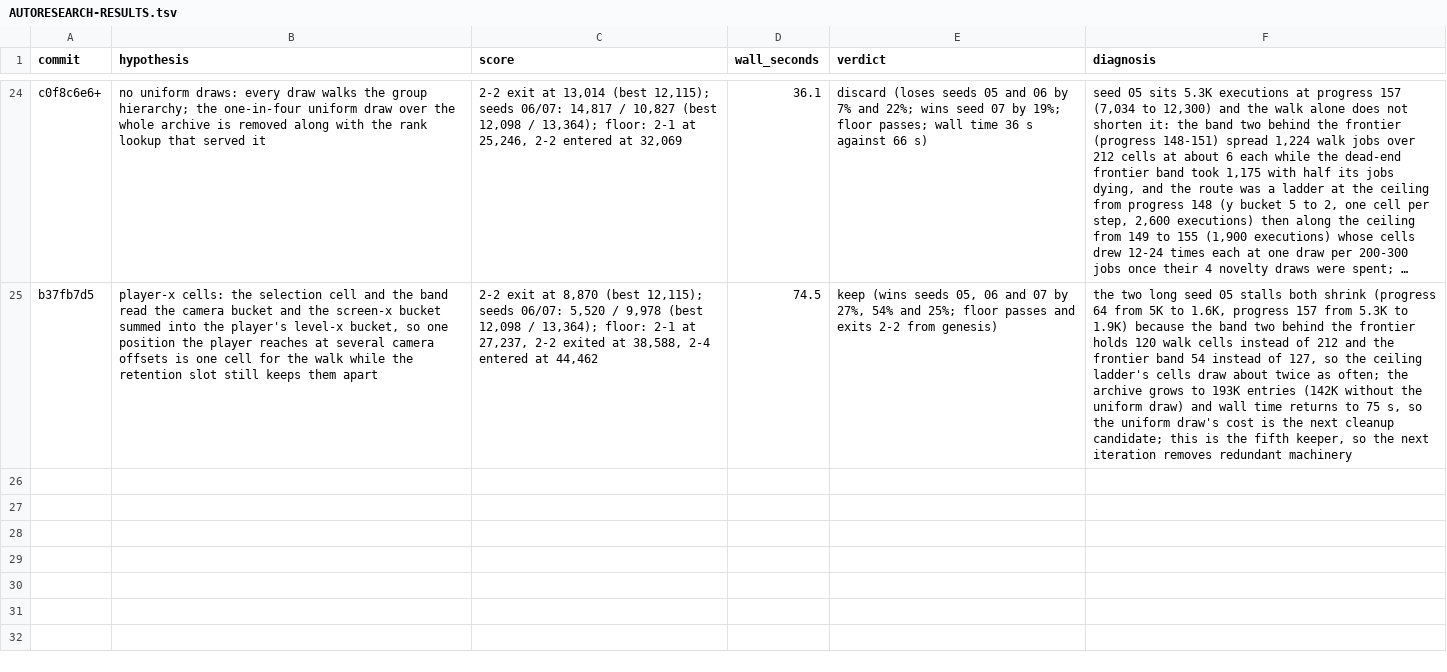
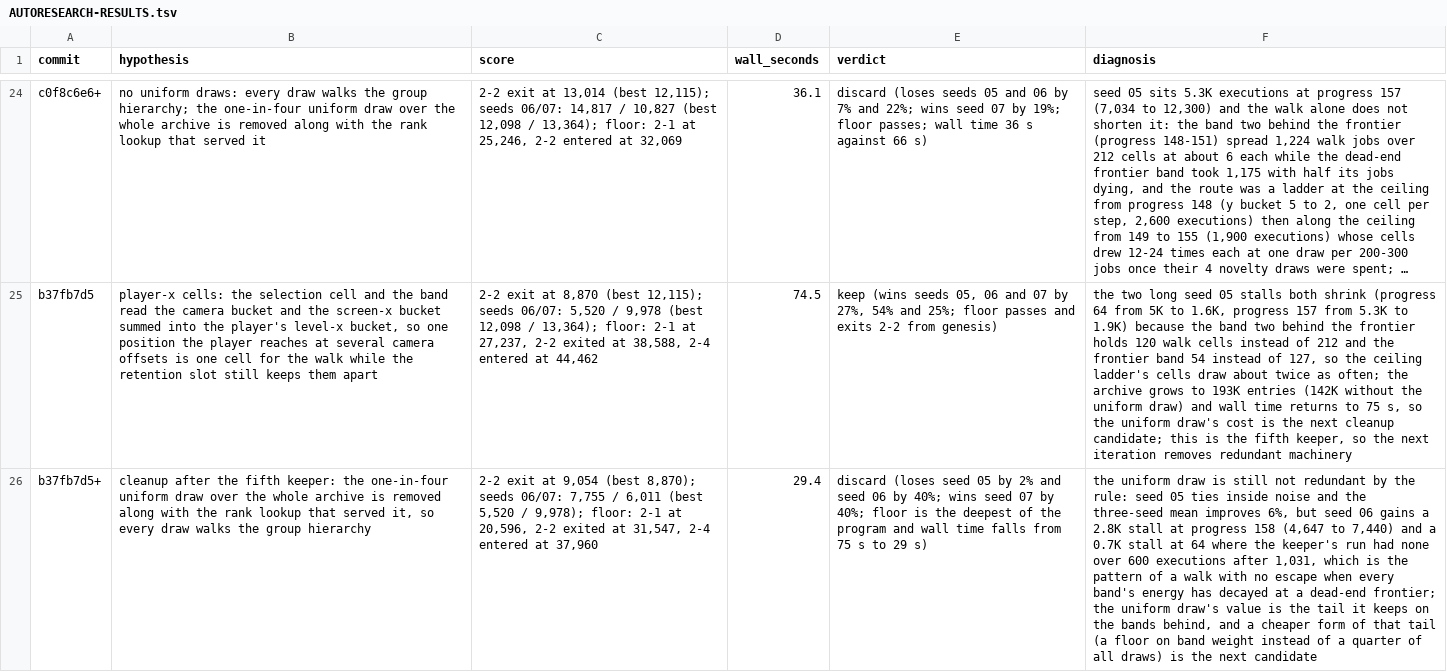
Before and after one commit to pH14/harmony, a TSV file: dissonance/AUTORESEARCH-RESULTS.tsv, drawn as a sheet; only a part is shown, gaps mark what is left out; long unchanged cells end in …; the diff names each change by its address in the sheet, - before the commit and + after, or states it on an @@ line.

Commit message:
Record the cleanup result

```diff
--- a/dissonance/AUTORESEARCH-RESULTS.tsv
+++ b/dissonance/AUTORESEARCH-RESULTS.tsv
+row 26: b37fb7d5+ | cleanup after the fifth keeper: the one-in-four uniform draw over the whole archive is removed along with the rank lookup that served it, so every draw walks the group hierarchy | 2-2 exit at 9,054 (best 8,870); seeds 06/07: 7,755 / 6,011 (best 5,520 / 9,978); floor: 2-1 at 20,596, 2-2 exited at 31,547, 2-4 entered at 37,960 | 29.4 | discard (loses seed 05 by 2% and seed 06 by 40%; wins seed 07 by 40%; floor is the deepest of the program and wall time falls from 75 s to 29 s) | the uniform draw is still not redundant by the rule: seed 05 ties inside noise and the three-seed mean improves 6%, but seed 06 gains a 2.8K stall at progress 158 (4,647 to 7,440) and a 0.7K stall at 64 where the keeper's run had none over 600 executions after 1,031, which is the pattern of a walk with no escape when every band's energy has decayed at a dead-end frontier; the uniform draw's value is the tail it keeps on the bands behind, and a cheaper form of that tail (a floor on band weight instead of a quarter of all draws) is the next candidate
```
